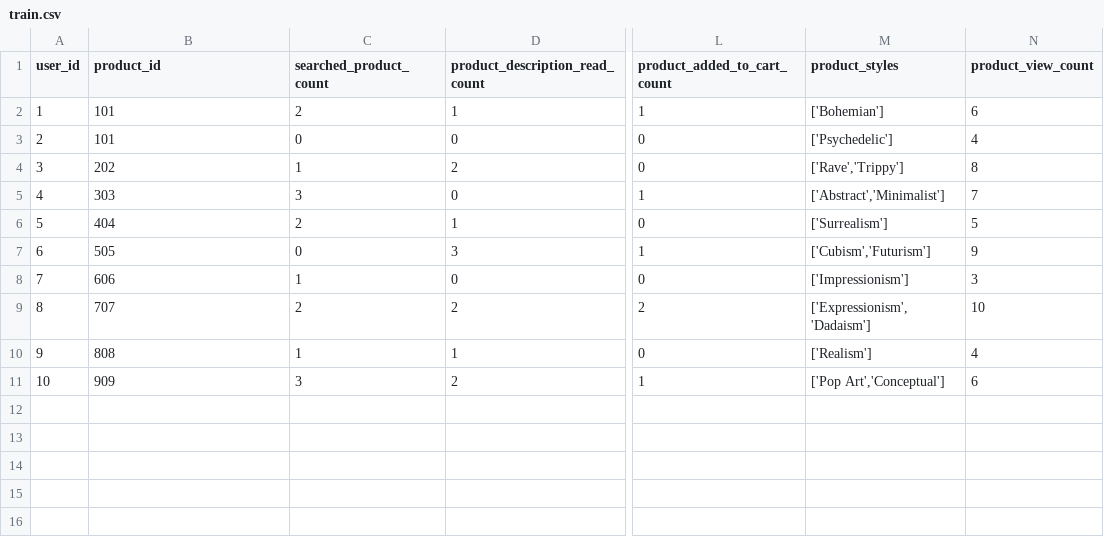
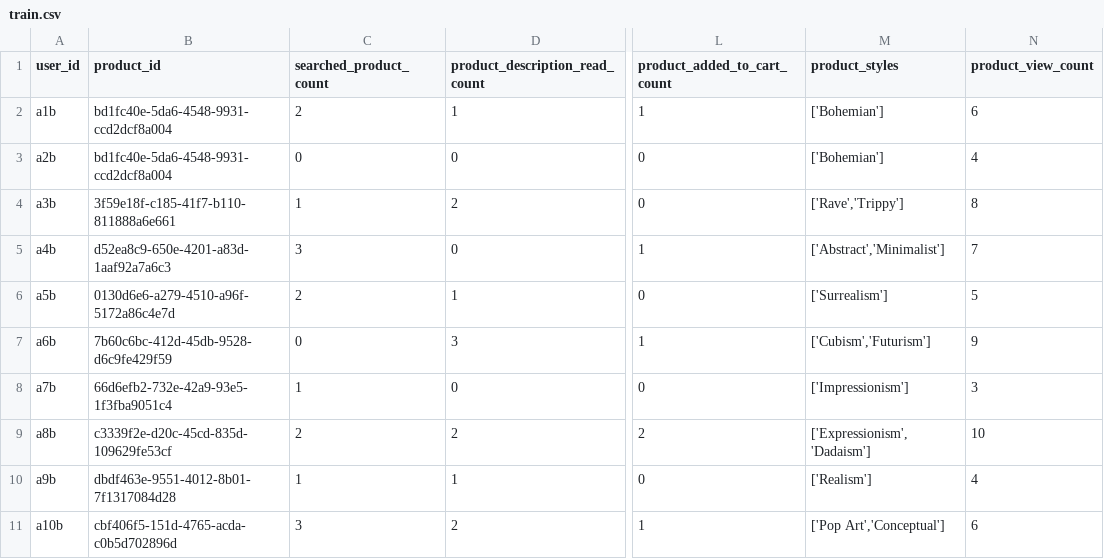
Before and after one commit to DeclanJoyce17/COMP3800-2025, a CSV file: src/recommender-model/app/train.csv, drawn as a sheet; only a part is shown, gaps mark what is left out; the diff names each change by its address in the sheet, - before the commit and + after, or states it on an @@ line.

```diff
--- a/src/recommender-model/app/train.csv
+++ b/src/recommender-model/app/train.csv
-A2 (user_id): 1
+A2 (user_id): a1b
-B2:B3 (product_id): 101
+B2:B3 (product_id): bd1fc40e-5da6-4548-9931-ccd2dcf8a004
-A3 (user_id): 2
+A3 (user_id): a2b
-M3 (product_styles): ['Psychedelic']
+M3 (product_styles): ['Bohemian']
-A4 (user_id): 3
+A4 (user_id): a3b
-B4 (product_id): 202
+B4 (product_id): 3f59e18f-c185-41f7-b110-811888a6e661
-A5 (user_id): 4
+A5 (user_id): a4b
-B5 (product_id): 303
+B5 (product_id): d52ea8c9-650e-4201-a83d-1aaf92a7a6c3
-A6 (user_id): 5
+A6 (user_id): a5b
-B6 (product_id): 404
+B6 (product_id): 0130d6e6-a279-4510-a96f-5172a86c4e7d
-A7 (user_id): 6
+A7 (user_id): a6b
-B7 (product_id): 505
+B7 (product_id): 7b60c6bc-412d-45db-9528-d6c9fe429f59
-A8 (user_id): 7
+A8 (user_id): a7b
-B8 (product_id): 606
+B8 (product_id): 66d6efb2-732e-42a9-93e5-1f3fba9051c4
-A9 (user_id): 8
+A9 (user_id): a8b
-B9 (product_id): 707
+B9 (product_id): c3339f2e-d20c-45cd-835d-109629fe53cf
-A10 (user_id): 9
+A10 (user_id): a9b
-B10 (product_id): 808
+B10 (product_id): dbdf463e-9551-4012-8b01-7f1317084d28
-A11 (user_id): 10
+A11 (user_id): a10b
-B11 (product_id): 909
+B11 (product_id): cbf406f5-151d-4765-acda-c0b5d702896d
```
Also changed, not shown: src/recommender-model/app/top_5_recommendations.csv, 9 other files.
